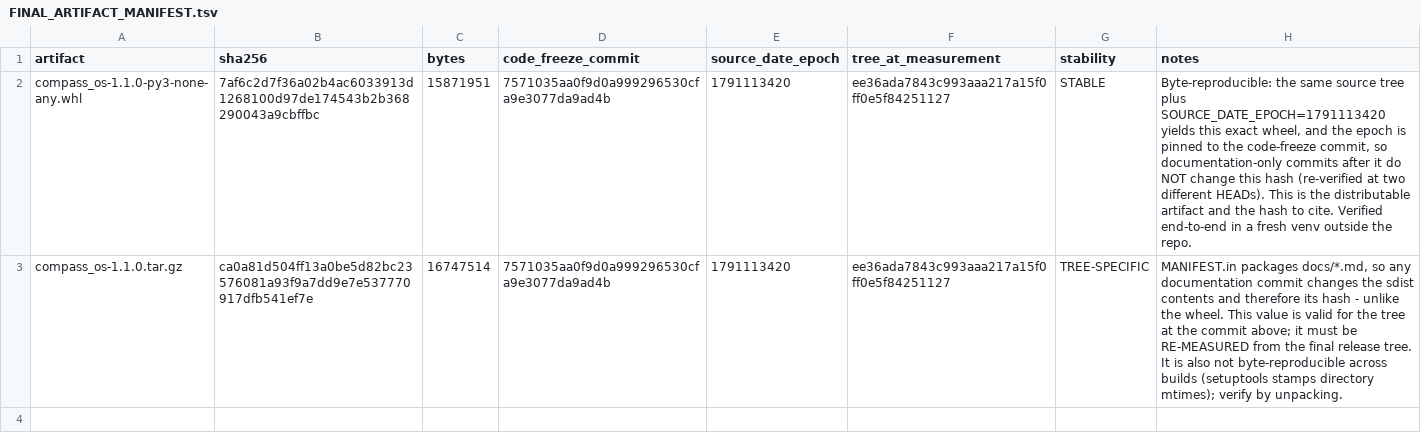
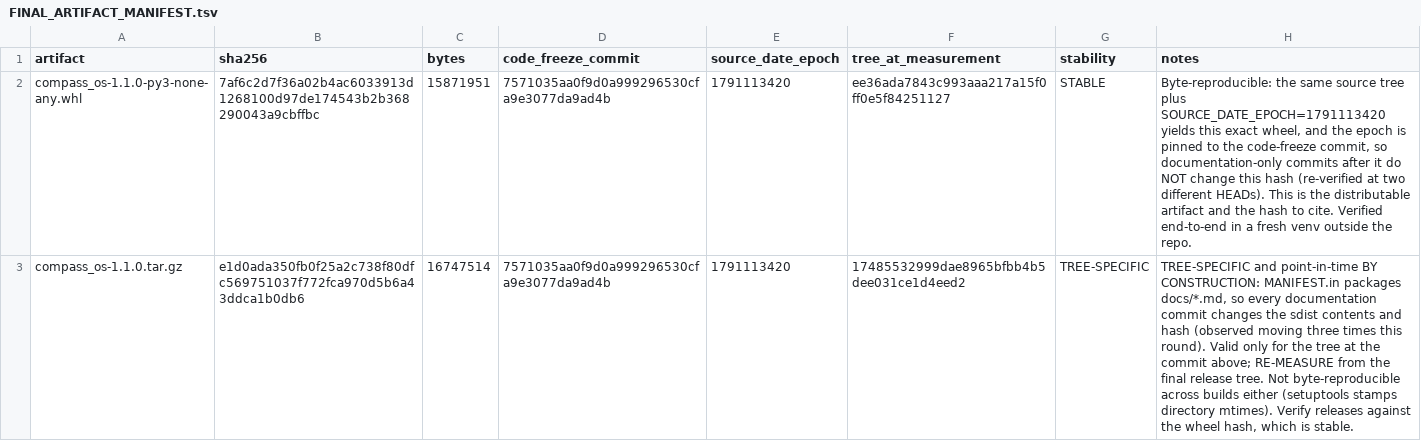
Before and after one commit to RENSI203/COMPASS-OS, a TSV file: docs/audit/FINAL_ARTIFACT_MANIFEST.tsv, drawn as a sheet; the diff names each change by its address in the sheet, - before the commit and + after, or states it on an @@ line.

```diff
--- a/docs/audit/FINAL_ARTIFACT_MANIFEST.tsv
+++ b/docs/audit/FINAL_ARTIFACT_MANIFEST.tsv
-B3 (sha256): ca0a81d504ff13a0be5d82bc23576081a93f9a7dd9e7e537770917dfb541ef7e
+B3 (sha256): e1d0ada350fb0f25a2c738f80dfc569751037f772fca970d5b6a43ddca1b0db6
-F3 (tree_at_measurement): ee36ada7843c993aaa217a15f0ff0e5f84251127
+F3 (tree_at_measurement): 17485532999dae8965bfbb4b5dee031ce1d4eed2
-H3 (notes): MANIFEST.in packages docs/*.md, so any documentation commit changes the sdist contents and therefore its hash - unlike the wheel. This value is valid for the tree at the commit above; it must be RE-MEASURED from the final release tree. It is also not byte-reproducible across builds (setuptools stamps directory mtimes); verify by unpacking.
+H3 (notes): TREE-SPECIFIC and point-in-time BY CONSTRUCTION: MANIFEST.in packages docs/*.md, so every documentation commit changes the sdist contents and hash (observed moving three times this round). Valid only for the tree at the commit above; RE-MEASURE from the final release tree. Not byte-reproducible across builds either (setuptools stamps directory mtimes). Verify releases against the wheel hash, which is stable.
```
